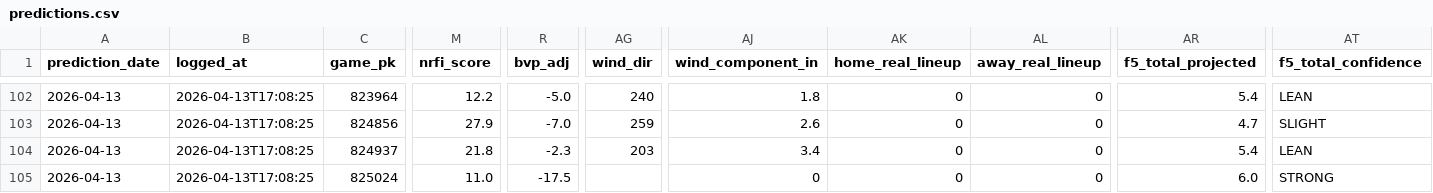
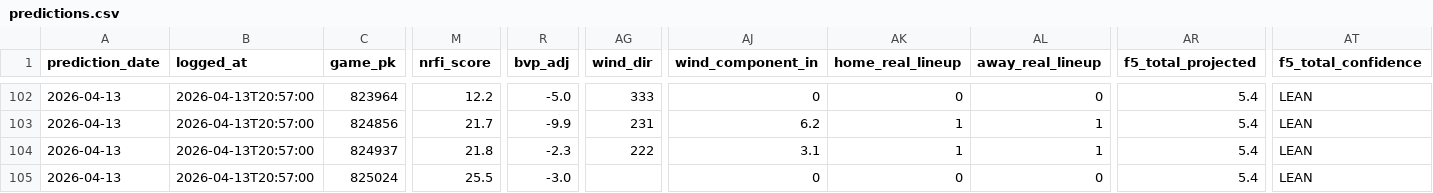
Before and after one commit to EvanOssege/NRFI, a CSV file: output/predictions.csv, drawn as a sheet; only a part is shown, gaps mark what is left out; the diff covers the shown part only; the diff names each change by its address in the sheet, - before the commit and + after, or states it on an @@ line.

```diff
--- a/output/predictions.csv
+++ b/output/predictions.csv
-B102:B105 (logged_at): 2026-04-13T17:08:25
+B102:B105 (logged_at): 2026-04-13T20:57:00
-AG102 (wind_dir): 240
+AG102 (wind_dir): 333
-AJ102 (wind_component_in): 1.8
+AJ102 (wind_component_in): 0
-M103 (nrfi_score): 27.9
+M103 (nrfi_score): 21.7
-R103 (bvp_adj): -7.0
+R103 (bvp_adj): -9.9
-AG103 (wind_dir): 259
+AG103 (wind_dir): 231
-AJ103 (wind_component_in): 2.6
+AJ103 (wind_component_in): 6.2
-AK103:AK104 (home_real_lineup): 0
+AK103:AK104 (home_real_lineup): 1
-AL103:AL104 (away_real_lineup): 0
+AL103:AL104 (away_real_lineup): 1
-AR103 (f5_total_projected): 4.7
+AR103 (f5_total_projected): 5.4
-AT103 (f5_total_confidence): SLIGHT
+AT103 (f5_total_confidence): LEAN
-AG104 (wind_dir): 203
+AG104 (wind_dir): 222
-AJ104 (wind_component_in): 3.4
+AJ104 (wind_component_in): 3.1
-M105 (nrfi_score): 11.0
+M105 (nrfi_score): 25.5
-R105 (bvp_adj): -17.5
+R105 (bvp_adj): -3.0
-AR105 (f5_total_projected): 6.0
+AR105 (f5_total_projected): 5.4
-AT105 (f5_total_confidence): STRONG
+AT105 (f5_total_confidence): LEAN
```
Also changed, not shown: 89 edited cells elsewhere in this file, output/outcomes.csv, 2 other files.
